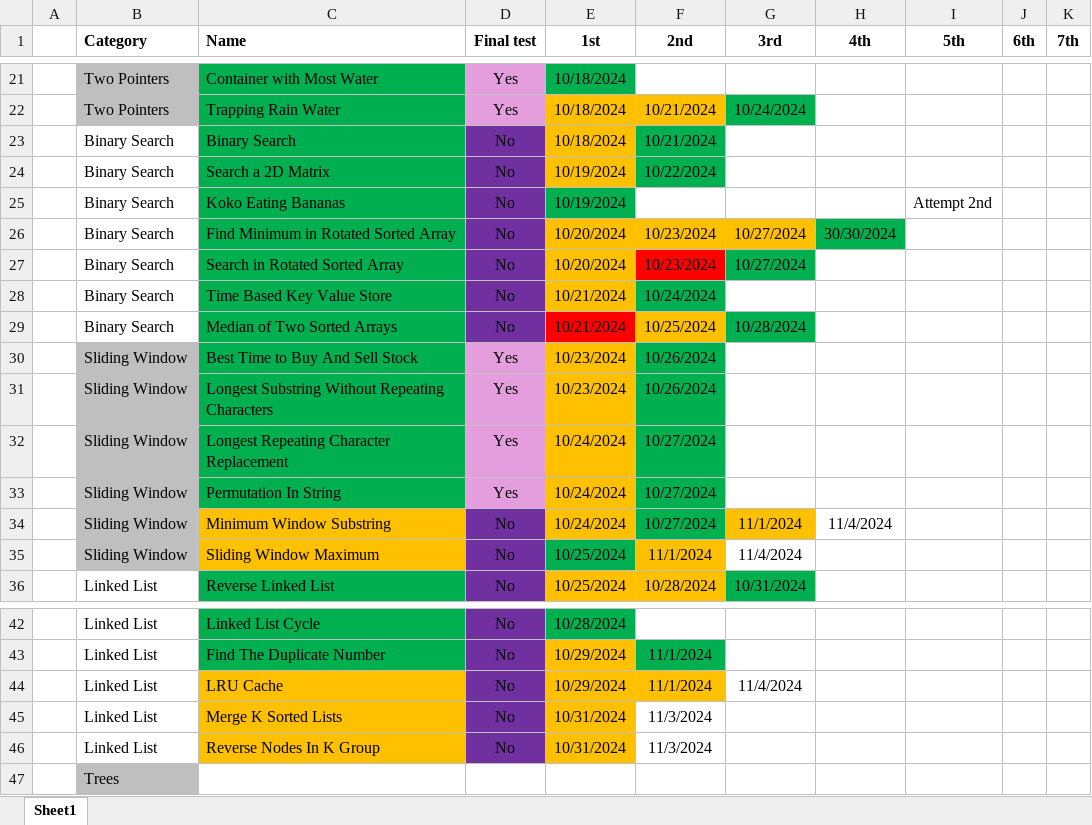
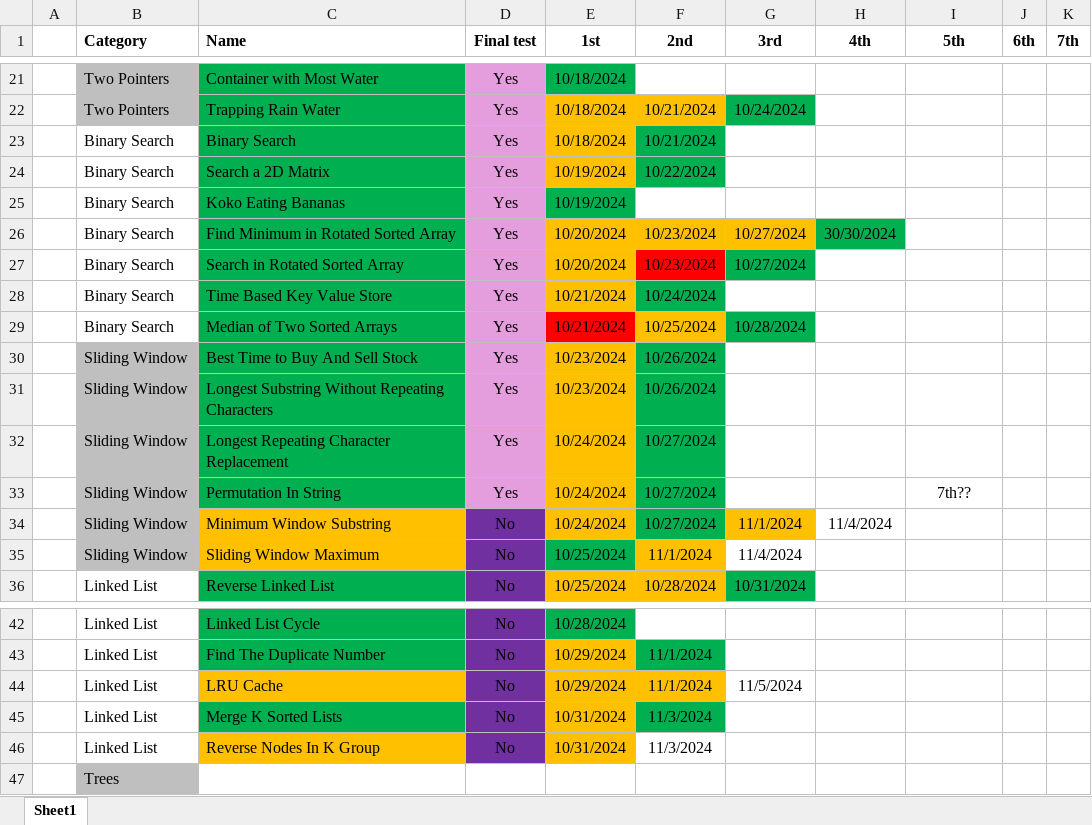
Before and after one commit to CarlosGEA/Neetcode, an Excel workbook: Neetcode.xlsm, sheet Sheet1, drawn as a sheet; only a part is shown, gaps mark what is left out; values as stored, in another font and other column widths than the file's, no borders; the diff names each change by its address in the sheet, - before the commit and + after, or states it on an @@ line.

```diff
--- a/Neetcode.xlsm (sheet Sheet1)
+++ b/Neetcode.xlsm (sheet Sheet1)
-D23:D29 (Final test): No
+D23:D29 (Final test): Yes
-D23:D29 fill: #7030A0
+D23:D29 fill: #E59EDD
-I25 (5th): Attempt 2nd
+I25 (5th): (empty)
-I33 (5th): (empty)
+I33 (5th): 7th??
-G44 (3rd): 11/4/2024
+G44 (3rd): 11/5/2024
-C45 fill: #FFC000
+C45 fill: #00B050
-F45 fill: none
+F45 fill: #00B050
```
Also changed, not shown: 10 other files.
